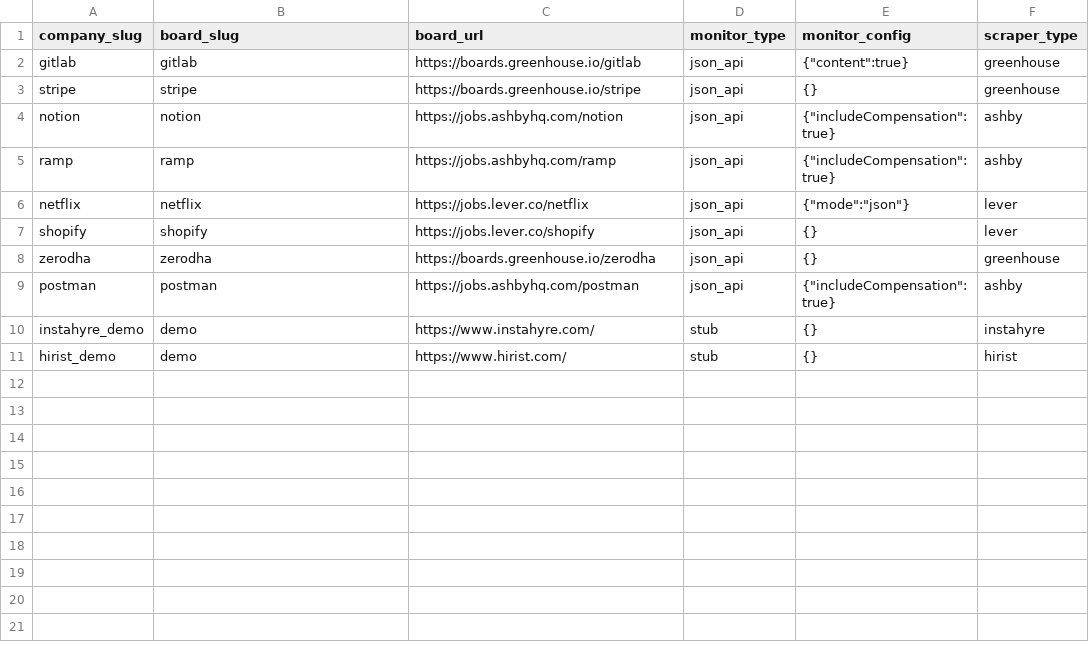
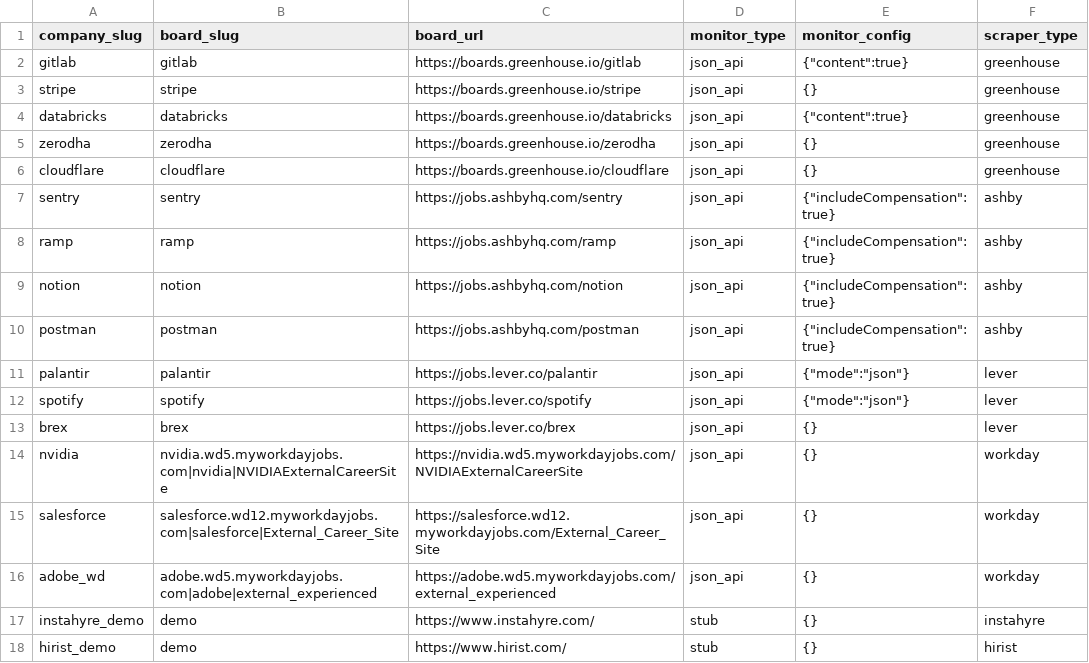
Before and after one commit to lavkushry/NaukariPro, a CSV file: config/boards.csv, drawn as a sheet.

```diff
--- a/config/boards.csv
+++ b/config/boards.csv
@@ -3,8 +3,15 @@ gitlab,gitlab,https://boards.greenhouse.io/gitlab,json_api,"{""content"":true}",
 stripe,stripe,https://boards.greenhouse.io/stripe,json_api,"{}",greenhouse
+databricks,databricks,https://boards.greenhouse.io/databricks,json_api,"{""content"":true}",greenhouse
+zerodha,zerodha,https://boards.greenhouse.io/zerodha,json_api,"{}",greenhouse
+cloudflare,cloudflare,https://boards.greenhouse.io/cloudflare,json_api,"{}",greenhouse
+sentry,sentry,https://jobs.ashbyhq.com/sentry,json_api,"{""includeCompensation"":true}",ashby
+ramp,ramp,https://jobs.ashbyhq.com/ramp,json_api,"{""includeCompensation"":true}",ashby
 notion,notion,https://jobs.ashbyhq.com/notion,json_api,"{""includeCompensation"":true}",ashby
-ramp,ramp,https://jobs.ashbyhq.com/ramp,json_api,"{""includeCompensation"":true}",ashby
-netflix,netflix,https://jobs.lever.co/netflix,json_api,"{""mode"":""json""}",lever
-shopify,shopify,https://jobs.lever.co/shopify,json_api,"{}",lever
-zerodha,zerodha,https://boards.greenhouse.io/zerodha,json_api,"{}",greenhouse
 postman,postman,https://jobs.ashbyhq.com/postman,json_api,"{""includeCompensation"":true}",ashby
+palantir,palantir,https://jobs.lever.co/palantir,json_api,"{""mode"":""json""}",lever
+spotify,spotify,https://jobs.lever.co/spotify,json_api,"{""mode"":""json""}",lever
+brex,brex,https://jobs.lever.co/brex,json_api,"{}",lever
+nvidia,nvidia.wd5.myworkdayjobs.com|nvidia|NVIDIAExternalCareerSite,https://nvidia.wd5.myworkdayjobs.com/NVIDIAExternalCareerSite,json_api,"{}",workday
+salesforce,salesforce.wd12.myworkdayjobs.com|salesforce|External_Career_Site,https://salesforce.wd12.myworkdayjobs.com/External_Career_Site,json_api,"{}",workday
+adobe_wd,adobe.wd5.myworkdayjobs.com|adobe|external_experienced,https://adobe.wd5.myworkdayjobs.com/external_experienced,json_api,"{}",workday
 instahyre_demo,demo,https://www.instahyre.com/,stub,"{}",instahyre
```
Also changed, not shown: 26 other files.
